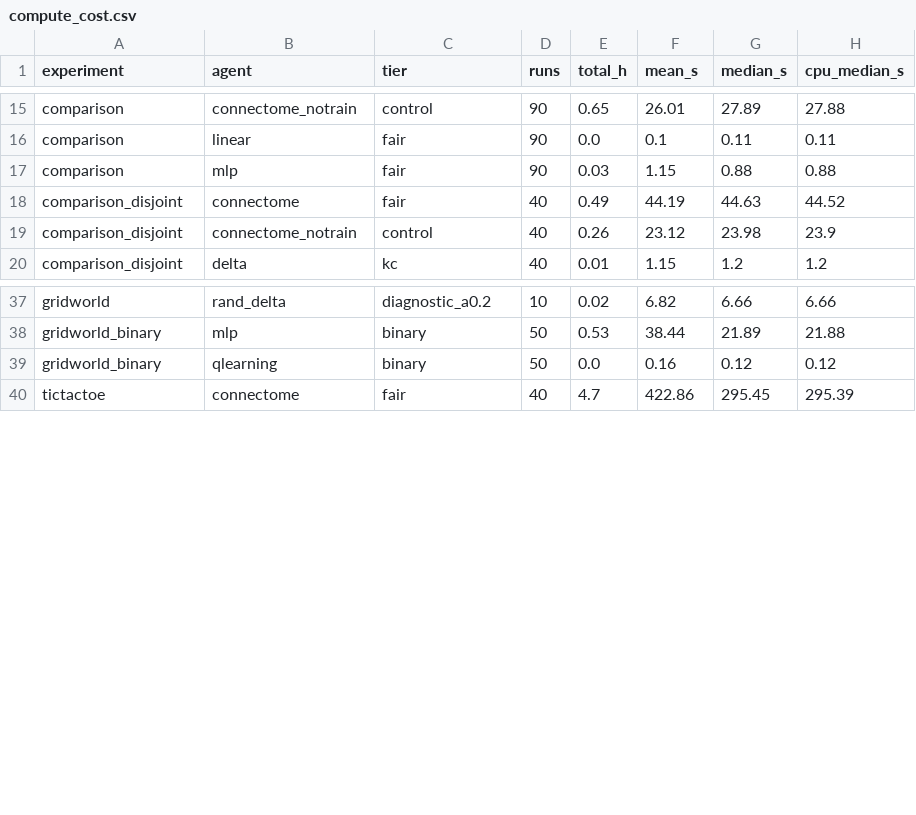
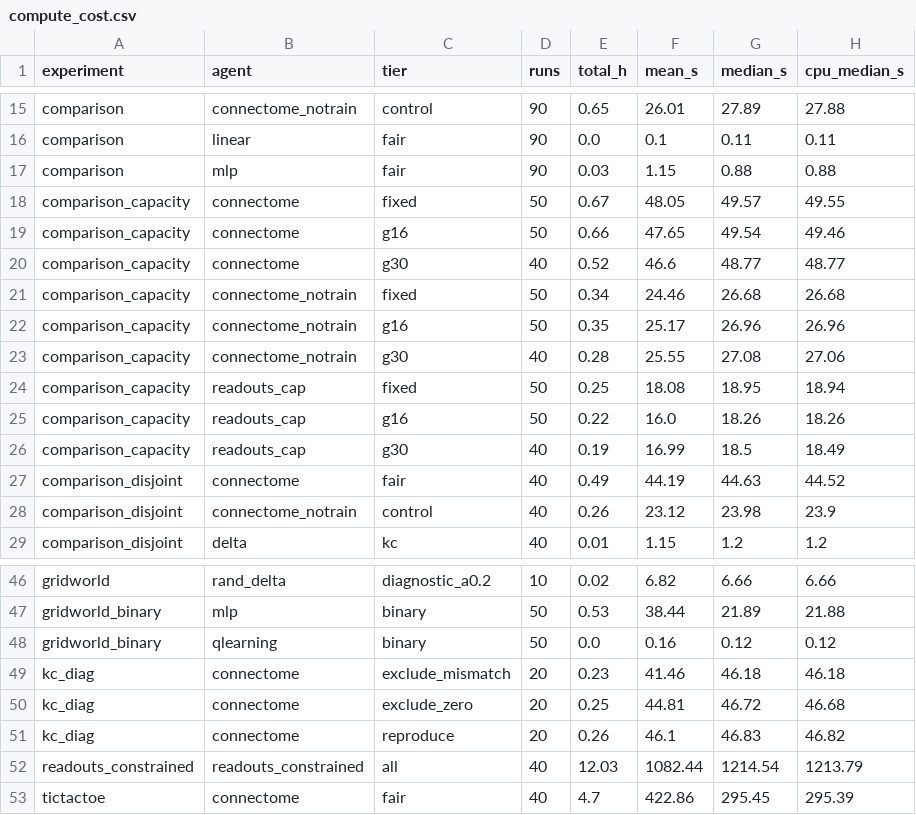
Before and after one commit to Nnnnest/my_fly_experiment, a CSV file: paper/tables/compute_cost.csv, drawn as a sheet; only a part is shown, gaps mark what is left out.

Commit message:
Data for the Follow-up 2: k-hot/zero-input diagnostics, constrained readouts, capacity-matched digits

```diff
--- a/paper/tables/compute_cost.csv
+++ b/paper/tables/compute_cost.csv
@@ -17,2 +17,11 @@ comparison,linear,fair,90,0.0,0.1,0.11,0.11
 comparison,mlp,fair,90,0.03,1.15,0.88,0.88
+comparison_capacity,connectome,fixed,50,0.67,48.05,49.57,49.55
+comparison_capacity,connectome,g16,50,0.66,47.65,49.54,49.46
+comparison_capacity,connectome,g30,40,0.52,46.6,48.77,48.77
+comparison_capacity,connectome_notrain,fixed,50,0.34,24.46,26.68,26.68
+comparison_capacity,connectome_notrain,g16,50,0.35,25.17,26.96,26.96
+comparison_capacity,connectome_notrain,g30,40,0.28,25.55,27.08,27.06
+comparison_capacity,readouts_cap,fixed,50,0.25,18.08,18.95,18.94
+comparison_capacity,readouts_cap,g16,50,0.22,16.0,18.26,18.26
+comparison_capacity,readouts_cap,g30,40,0.19,16.99,18.5,18.49
 comparison_disjoint,connectome,fair,40,0.49,44.19,44.63,44.52
@@ -39,2 +48,6 @@ gridworld_binary,mlp,binary,50,0.53,38.44,21.89,21.88
 gridworld_binary,qlearning,binary,50,0.0,0.16,0.12,0.12
+kc_diag,connectome,exclude_mismatch,20,0.23,41.46,46.18,46.18
+kc_diag,connectome,exclude_zero,20,0.25,44.81,46.72,46.68
+kc_diag,connectome,reproduce,20,0.26,46.1,46.83,46.82
+readouts_constrained,readouts_constrained,all,40,12.03,1082.44,1214.54,1213.79
 tictactoe,connectome,fair,40,4.7,422.86,295.45,295.39
```
Also changed, not shown: 44 other files.
